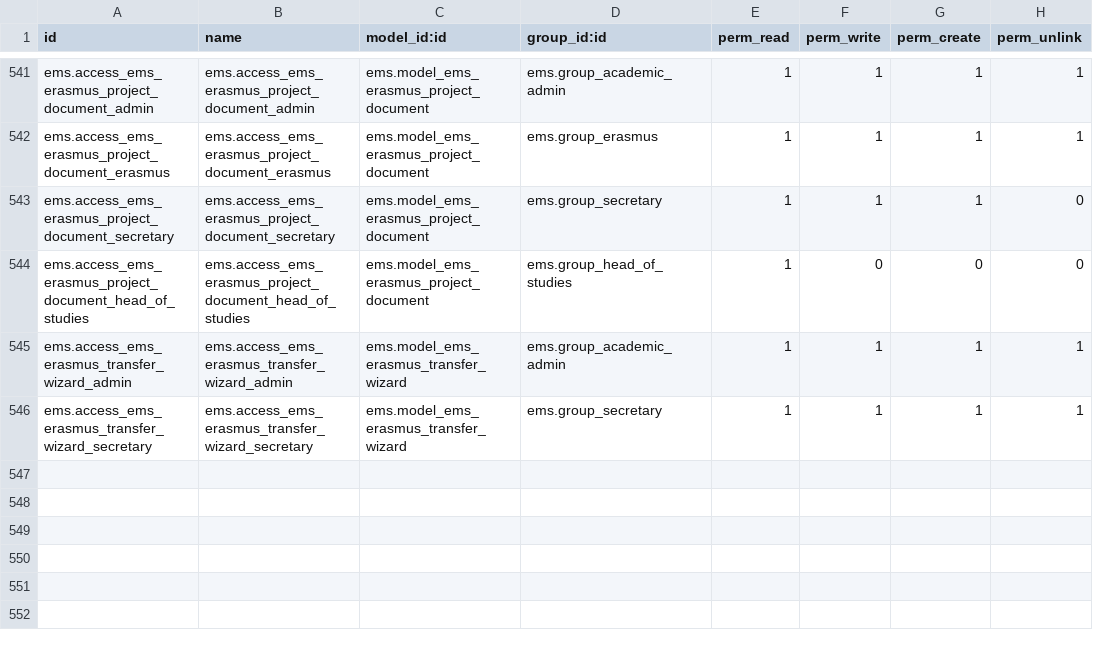
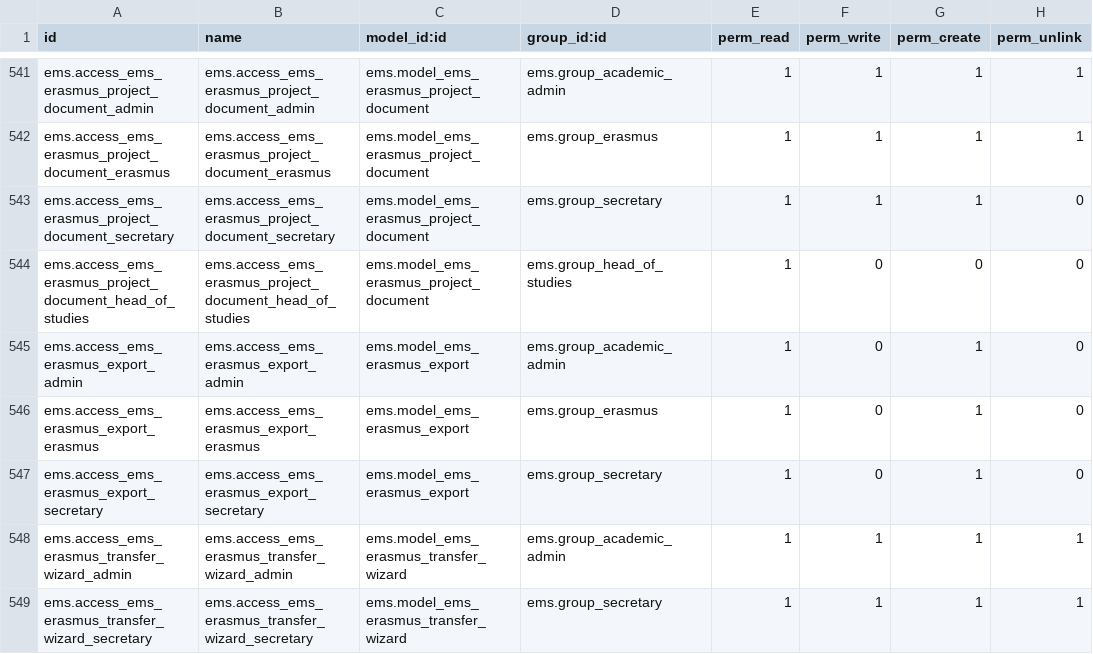
Before and after one commit to ElPuig/EMS, a CSV file: security/ir.model.access.csv, drawn as a sheet; only a part is shown, gaps mark what is left out; the diff names each change by its address in the sheet, - before the commit and + after, or states it on an @@ line.

```diff
--- a/security/ir.model.access.csv
+++ b/security/ir.model.access.csv
+row 545: ems.access_ems_erasmus_export_admin | ems.access_ems_erasmus_export_admin | ems.model_ems_erasmus_export | ems.group_academic_admin | 1 | 0 | 1 | 0
+row 546: ems.access_ems_erasmus_export_erasmus | ems.access_ems_erasmus_export_erasmus | ems.model_ems_erasmus_export | ems.group_erasmus | 1 | 0 | 1 | 0
+row 547: ems.access_ems_erasmus_export_secretary | ems.access_ems_erasmus_export_secretary | ems.model_ems_erasmus_export | ems.group_secretary | 1 | 0 | 1 | 0
```
Also changed, not shown: 28 other files.
